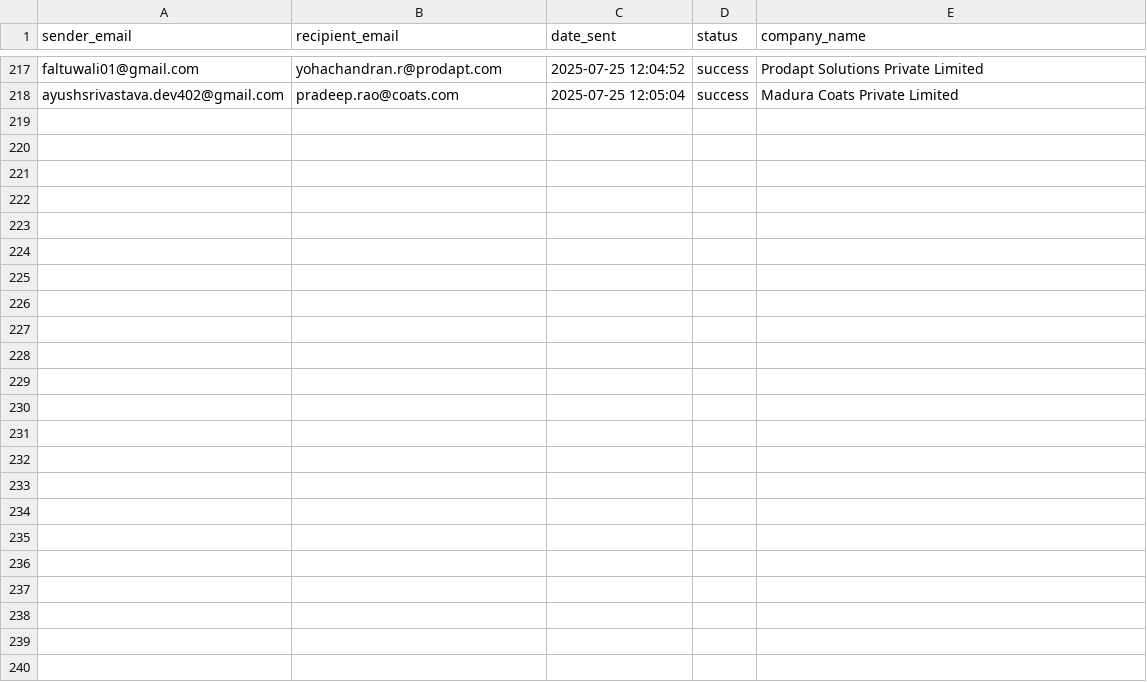
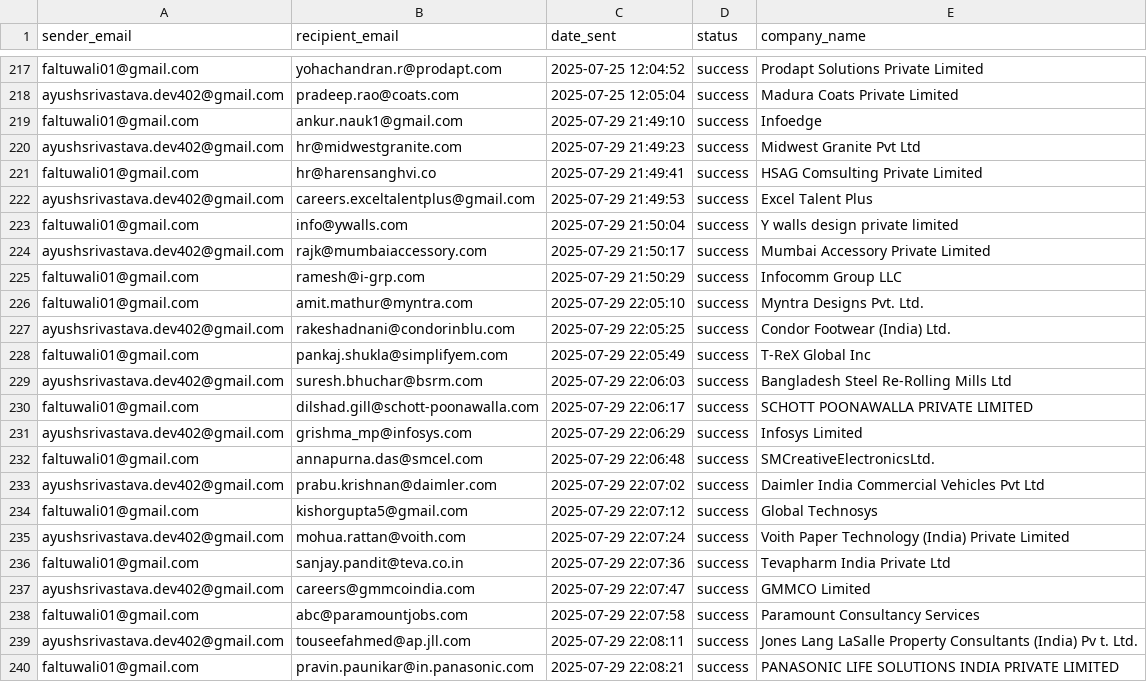
Before and after one commit to Ayush6944/hr-data, a CSV file: data/send_log.csv, drawn as a sheet; only a part is shown, gaps mark what is left out; the diff names each change by its address in the sheet, - before the commit and + after, or states it on an @@ line.

```diff
--- a/data/send_log.csv
+++ b/data/send_log.csv
+row 219: faltuwali01@gmail.com | ankur.nauk1@gmail.com | 2025-07-29 21:49:10 | success | Infoedge
+row 220: ayushsrivastava.dev402@gmail.com | hr@midwestgranite.com | 2025-07-29 21:49:23 | success | Midwest Granite Pvt Ltd
+row 221: faltuwali01@gmail.com | hr@harensanghvi.co | 2025-07-29 21:49:41 | success | HSAG Comsulting Private Limited
+row 222: ayushsrivastava.dev402@gmail.com | careers.exceltalentplus@gmail.com | 2025-07-29 21:49:53 | success | Excel Talent Plus
+row 223: faltuwali01@gmail.com | info@ywalls.com | 2025-07-29 21:50:04 | success | Y walls design private limited
+row 224: ayushsrivastava.dev402@gmail.com | rajk@mumbaiaccessory.com | 2025-07-29 21:50:17 | success | Mumbai Accessory Private Limited
+row 225: faltuwali01@gmail.com | ramesh@i-grp.com | 2025-07-29 21:50:29 | success | Infocomm Group LLC
+row 226: faltuwali01@gmail.com | amit.mathur@myntra.com | 2025-07-29 22:05:10 | success | Myntra Designs Pvt. Ltd.
+row 227: ayushsrivastava.dev402@gmail.com | rakeshadnani@condorinblu.com | 2025-07-29 22:05:25 | success | Condor Footwear (India) Ltd.
+row 228: faltuwali01@gmail.com | pankaj.shukla@simplifyem.com | 2025-07-29 22:05:49 | success | T-ReX Global Inc
+row 229: ayushsrivastava.dev402@gmail.com | suresh.bhuchar@bsrm.com | 2025-07-29 22:06:03 | success | Bangladesh Steel Re-Rolling Mills Ltd
+row 230: faltuwali01@gmail.com | dilshad.gill@schott-poonawalla.com | 2025-07-29 22:06:17 | success | SCHOTT POONAWALLA PRIVATE LIMITED
+row 231: ayushsrivastava.dev402@gmail.com | grishma_mp@infosys.com | 2025-07-29 22:06:29 | success | Infosys Limited
+row 232: faltuwali01@gmail.com | annapurna.das@smcel.com | 2025-07-29 22:06:48 | success | SMCreativeElectronicsLtd.
+row 233: ayushsrivastava.dev402@gmail.com | prabu.krishnan@daimler.com | 2025-07-29 22:07:02 | success | Daimler India Commercial Vehicles Pvt Ltd
+row 234: faltuwali01@gmail.com | kishorgupta5@gmail.com | 2025-07-29 22:07:12 | success | Global Technosys
+row 235: ayushsrivastava.dev402@gmail.com | mohua.rattan@voith.com | 2025-07-29 22:07:24 | success | Voith Paper Technology (India) Private Limited
+row 236: faltuwali01@gmail.com | sanjay.pandit@teva.co.in | 2025-07-29 22:07:36 | success | Tevapharm India Private Ltd
+row 237: ayushsrivastava.dev402@gmail.com | careers@gmmcoindia.com | 2025-07-29 22:07:47 | success | GMMCO Limited
+row 238: faltuwali01@gmail.com | abc@paramountjobs.com | 2025-07-29 22:07:58 | success | Paramount Consultancy Services
+row 239: ayushsrivastava.dev402@gmail.com | touseefahmed@ap.jll.com | 2025-07-29 22:08:11 | success | Jones Lang LaSalle Property Consultants (India) Pv t. Ltd.
+row 240: faltuwali01@gmail.com | pravin.paunikar@in.panasonic.com | 2025-07-29 22:08:21 | success | PANASONIC LIFE SOLUTIONS INDIA PRIVATE LIMITED
```
Also changed, not shown: 8 other files.
